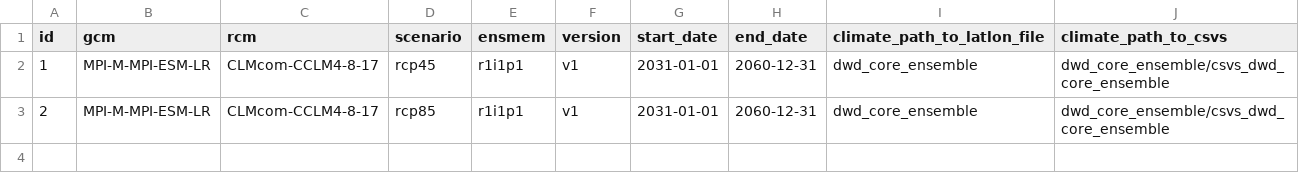
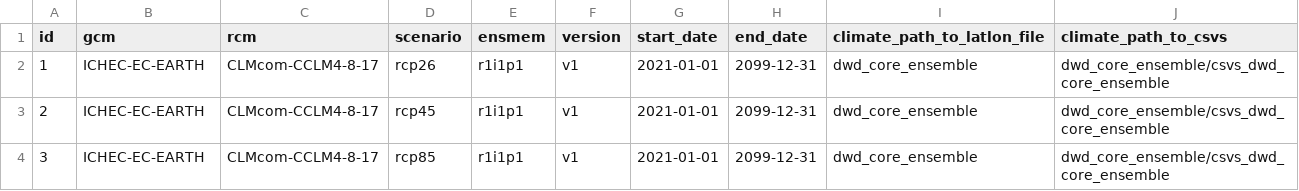
Before and after one commit to zalf-rpm/MoorgruenFE, a CSV file: sim_setups_projection.csv, drawn as a sheet.

Commit message:
Change ensemble in sim setups

```diff
--- a/sim_setups_projection.csv
+++ b/sim_setups_projection.csv
@@ -1,3 +1,4 @@
 id,gcm,rcm,scenario,ensmem,version,start_date,end_date,climate_path_to_latlon_file,climate_path_to_csvs
-1,MPI-M-MPI-ESM-LR,CLMcom-CCLM4-8-17,rcp45,r1i1p1,v1,2031-01-01,2060-12-31,dwd_core_ensemble,dwd_core_ensemble/csvs_dwd_core_ensemble
-2,MPI-M-MPI-ESM-LR,CLMcom-CCLM4-8-17,rcp85,r1i1p1,v1,2031-01-01,2060-12-31,dwd_core_ensemble,dwd_core_ensemble/csvs_dwd_core_ensemble
+1,ICHEC-EC-EARTH,CLMcom-CCLM4-8-17,rcp26,r1i1p1,v1,2021-01-01,2099-12-31,dwd_core_ensemble,dwd_core_ensemble/csvs_dwd_core_ensemble
+2,ICHEC-EC-EARTH,CLMcom-CCLM4-8-17,rcp45,r1i1p1,v1,2021-01-01,2099-12-31,dwd_core_ensemble,dwd_core_ensemble/csvs_dwd_core_ensemble
+3,ICHEC-EC-EARTH,CLMcom-CCLM4-8-17,rcp85,r1i1p1,v1,2021-01-01,2099-12-31,dwd_core_ensemble,dwd_core_ensemble/csvs_dwd_core_ensemble
```
